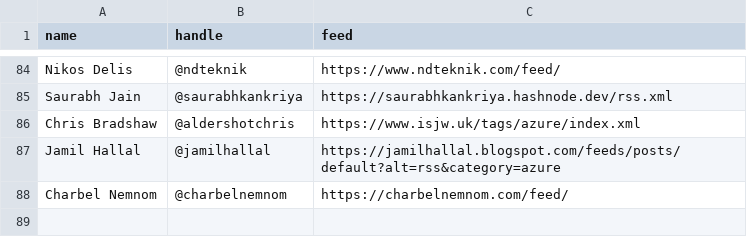
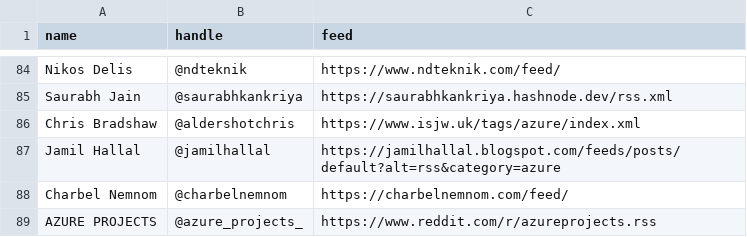
Before and after one commit to matthewjward/azure-pirate-rss, a CSV file: feeds.csv, drawn as a sheet; only a part is shown, gaps mark what is left out; the diff names each change by its address in the sheet, - before the commit and + after, or states it on an @@ line.

Commit message:
added Azure Projects rss

```diff
--- a/feeds.csv
+++ b/feeds.csv
+row 89: AZURE PROJECTS | @azure_projects_ | https://www.reddit.com/r/azureprojects.rss
```
